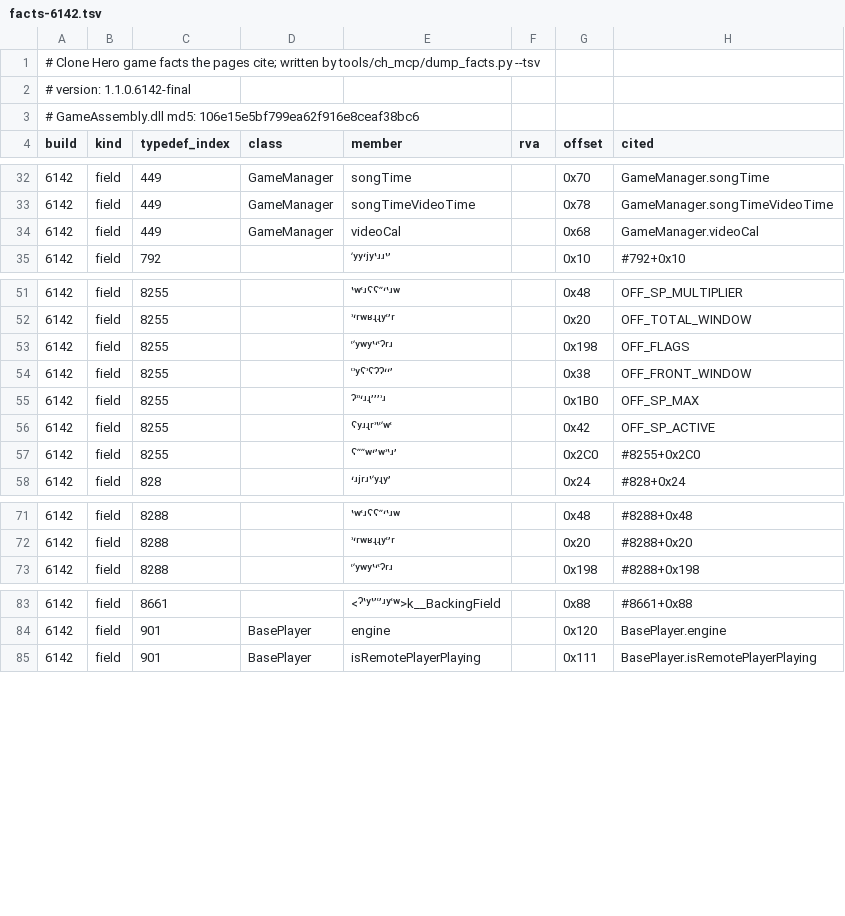
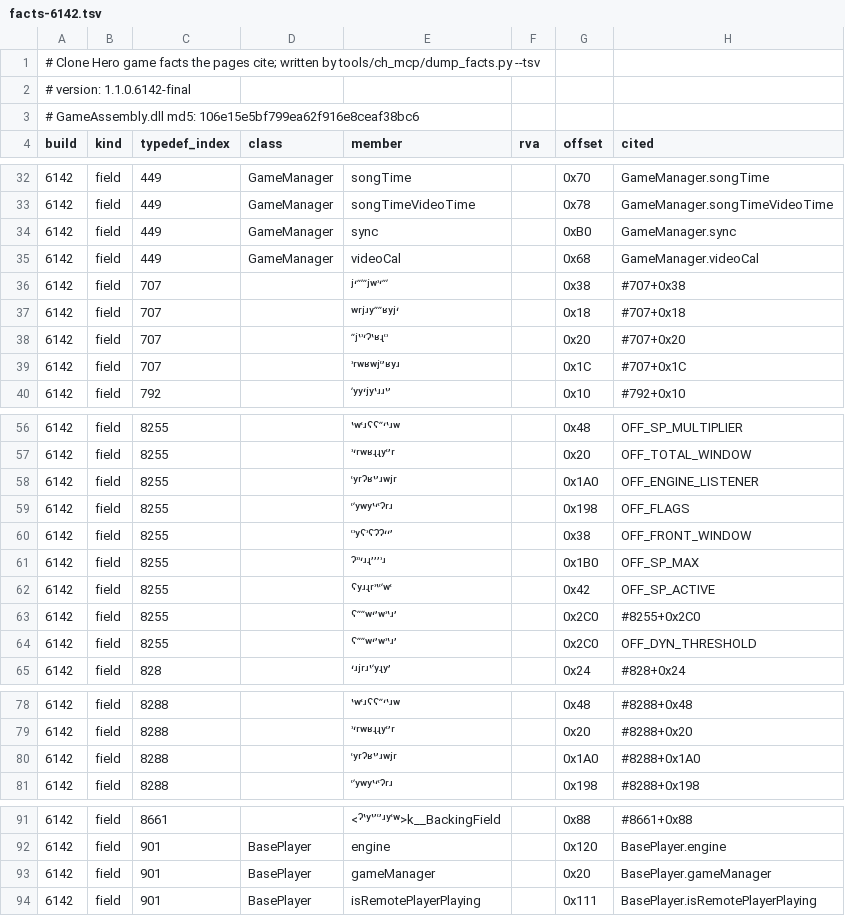
Before and after one commit to splax77/hydra-deluxe, a TSV file: docs/clone-hero/code/facts-6142.tsv, drawn as a sheet; only a part is shown, gaps mark what is left out; the diff names each change by its address in the sheet, - before the commit and + after, or states it on an @@ line.

```diff
--- a/docs/clone-hero/code/facts-6142.tsv
+++ b/docs/clone-hero/code/facts-6142.tsv
+row 34: 6142 | field | 449 | GameManager | sync |  | 0xB0 | GameManager.sync
+row 36: 6142 | field | 707 |  | ʲʻʺʹʺʲʷʾʻʺʹ |  | 0x38 | #707+0x38
+row 37: 6142 | field | 707 |  | ʷʳʲʴʸʺʺʶʸʲʻ |  | 0x18 | #707+0x18
+row 38: 6142 | field | 707 |  | ʺʲʽʾʻˀʽʶʵʿʾ |  | 0x20 | #707+0x20
+row 39: 6142 | field | 707 |  | ʾʳʷʶʷʲʿʼʶʸʴ |  | 0x1C | #707+0x1C
+row 58: 6142 | field | 8255 |  | ʿʸʳˀʶʽʼʴʷʲʳ |  | 0x1A0 | OFF_ENGINE_LISTENER
+row 64: 6142 | field | 8255 |  | ˁʺʺʷʻʼʷʾʽʴʼ |  | 0x2C0 | OFF_DYN_THRESHOLD
+row 80: 6142 | field | 8288 |  | ʿʸʳˀʶʽʼʴʷʲʳ |  | 0x1A0 | #8288+0x1A0
+row 93: 6142 | field | 901 | BasePlayer | gameManager |  | 0x20 | BasePlayer.gameManager
```
Also changed, not shown: 7 other files.
